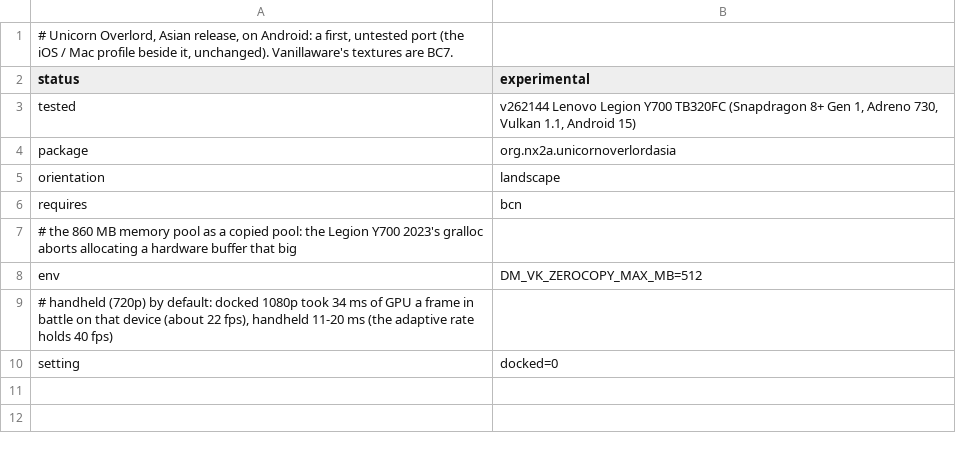
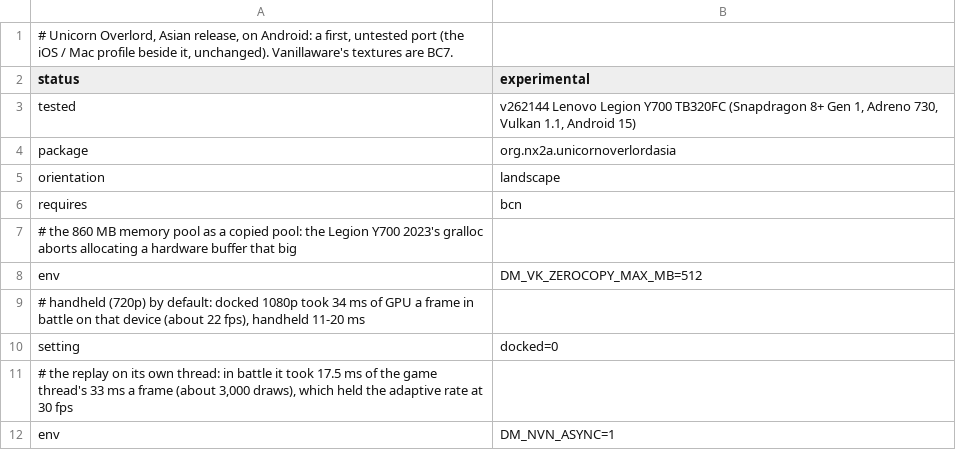
Before and after one commit to Davion2017/nx2android, a TSV file: nxnative/dm/games/010054B01AD92000/android.tsv, drawn as a sheet.

Commit message:
perf(profile): Unicorn Overlord (Asia) replays on its own thread
In battle the synchronous replay took 17.5 ms of the game thread's 33 ms a frame (about 3,000 draws)
and held the adaptive rate at 30 fps. With DM_NVN_ASYNC the opening holds 40 fps with frame time p95
25.5 ms against about 30.

```diff
--- a/nxnative/dm/games/010054B01AD92000/android.tsv
+++ b/nxnative/dm/games/010054B01AD92000/android.tsv
@@ -8,3 +8,5 @@ requires	bcn
 env	DM_VK_ZEROCOPY_MAX_MB=512
-# handheld (720p) by default: docked 1080p took 34 ms of GPU a frame in battle on that device (about 22 fps), handheld 11-20 ms (the adaptive rate holds 40 fps)
+# handheld (720p) by default: docked 1080p took 34 ms of GPU a frame in battle on that device (about 22 fps), handheld 11-20 ms
 setting	docked=0
+# the replay on its own thread: in battle it took 17.5 ms of the game thread's 33 ms a frame (about 3,000 draws), which held the adaptive rate at 30 fps
+env	DM_NVN_ASYNC=1
```
